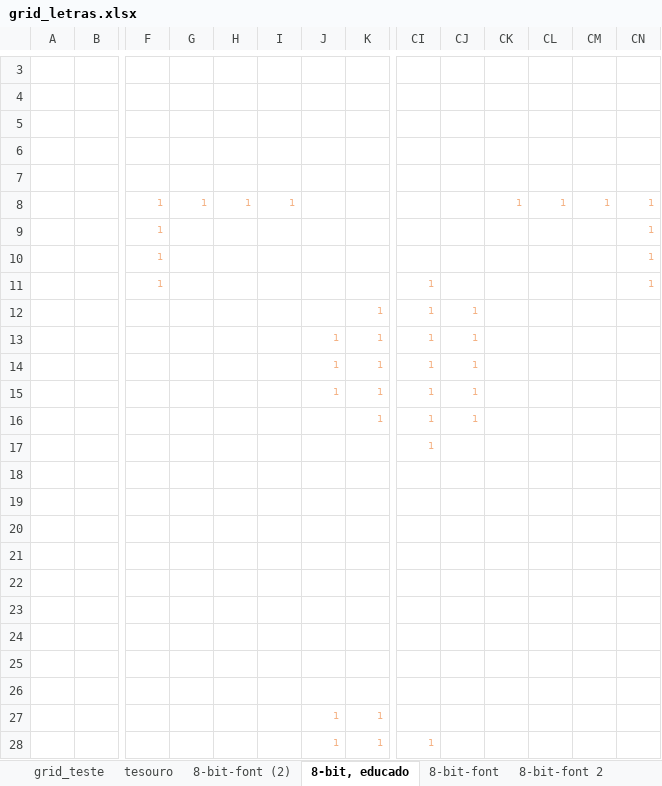
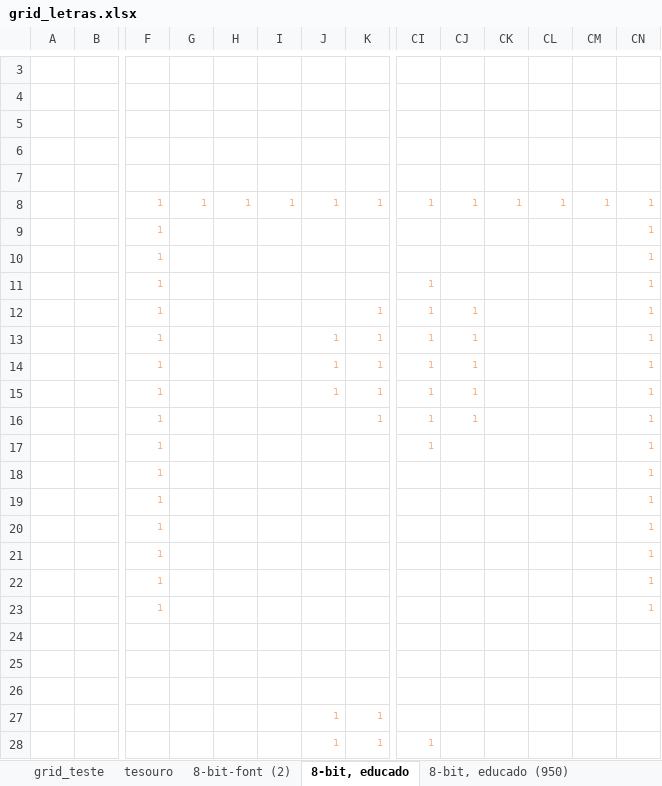
Before and after one commit to tchiluanda/garantias, an Excel workbook: R_prep_vis/grid_letras.xlsx, sheet 8-bit, educado, drawn as a sheet; only a part is shown, gaps mark what is left out; values as stored, in another font and other column widths than the file's, no borders; conditional formats not drawn; removed rows and columns are numbered as before the commit, all else as after; rows hold the shown columns only; the diff covers the shown part only; the diff names each change by its address in the sheet, - before the commit and + after, or states it on an @@ line.

```diff
--- a/R_prep_vis/grid_letras.xlsx (sheet 8-bit, educado)
+++ b/R_prep_vis/grid_letras.xlsx (sheet 8-bit, educado)
+sheet tab: 8-bit, educado (950)
-row 8:  |  | 1 | 1 | 1 | 1 |  |  |  |  | 1 | 1 | 1 | 1
+row 8:  |  | 1 | 1 | 1 | 1 | 1 | 1 | 1 | 1 | 1 | 1 | 1 | 1
-F12:F17: (empty)
+F12:F17: 1
-CN12:CN17: (empty)
+CN12:CN17: 1
-row 18: (empty)
+row 18:  |  | 1 |  |  |  |  |  |  |  |  |  |  | 1
-row 19: (empty)
+row 19:  |  | 1 |  |  |  |  |  |  |  |  |  |  | 1
-row 20: (empty)
+row 20:  |  | 1 |  |  |  |  |  |  |  |  |  |  | 1
-F21: (empty)
+F21: 1
-CN21: (empty)
+CN21: 1
-row 22: (empty)
+row 22:  |  | 1 |  |  |  |  |  |  |  |  |  |  | 1
-row 23: (empty)
+row 23:  |  | 1 |  |  |  |  |  |  |  |  |  |  | 1
```
Also changed, not shown: 14 added rows, 14 removed rows and 1 edited cell elsewhere in this sheet, sheet export_honras_2, 2 other files.
